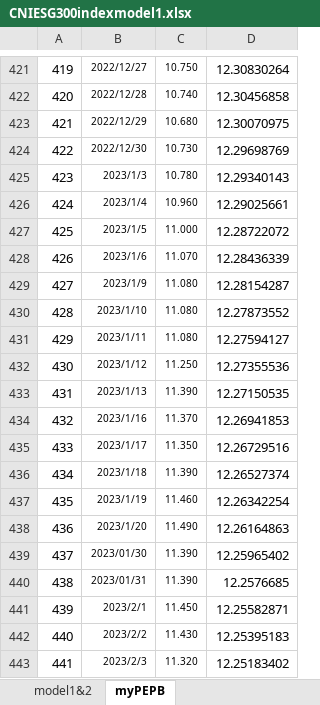
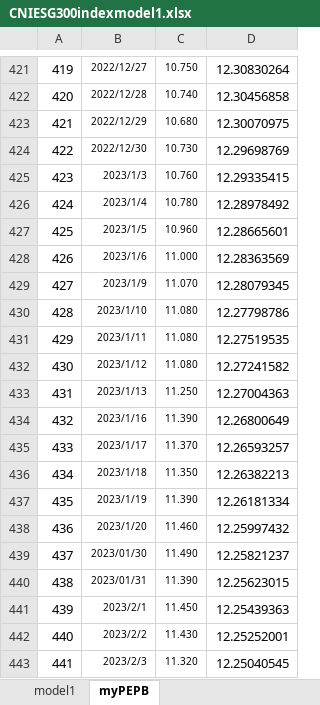
Before and after one commit to laienwei/valuationquan, an Excel workbook: lai/valuationquan/CNIESG300index/CNIESG300indexmodel1.xlsx, sheet myPEPB, drawn as a sheet; only a part is shown, gaps mark what is left out; values as stored, in another font and other column widths than the file's, no borders; the diff covers the shown part only; the diff names each change by its address in the sheet, - before the commit and + after, or states it on an @@ line.

```diff
--- a/lai/valuationquan/CNIESG300index/CNIESG300indexmodel1.xlsx (sheet myPEPB)
+++ b/lai/valuationquan/CNIESG300index/CNIESG300indexmodel1.xlsx (sheet myPEPB)
-sheet tab: model1&2
+sheet tab: model1
-C425: 10.780
+C425: 10.760
-D425: 12.29340143
+D425: 12.29335415
-C426: 10.960
+C426: 10.780
-D426: 12.29025661
+D426: 12.28978492
-C427: 11.000
+C427: 10.960
-D427: 12.28722072
+D427: 12.28665601
-C428: 11.070
+C428: 11.000
-D428: 12.28436339
+D428: 12.28363569
-C429: 11.080
+C429: 11.070
-D429: 12.28154287
+D429: 12.28079345
-D430: 12.27873552
+D430: 12.27798786
-D431: 12.27594127
+D431: 12.27519535
-C432: 11.250
+C432: 11.080
-D432: 12.27355536
+D432: 12.27241582
-C433: 11.390
+C433: 11.250
-D433: 12.27150535
+D433: 12.27004363
-C434: 11.370
+C434: 11.390
-D434: 12.26941853
+D434: 12.26800649
-C435: 11.350
+C435: 11.370
-D435: 12.26729516
+D435: 12.26593257
-C436: 11.390
+C436: 11.350
-D436: 12.26527374
+D436: 12.26382213
-C437: 11.460
+C437: 11.390
-D437: 12.26342254
+D437: 12.26181334
-C438: 11.490
+C438: 11.460
-D438: 12.26164863
+D438: 12.25997432
-C439: 11.390
+C439: 11.490
-D439: 12.25965402
+D439: 12.25821237
-D440: 12.2576685
+D440: 12.25623015
-D441: 12.25582871
+D441: 12.25439363
-D442: 12.25395183
+D442: 12.25252001
-D443: 12.25183402
+D443: 12.25040545
```
Also changed, not shown: 18 added rows and 40 edited cells elsewhere in this sheet, formulas that keep their value, charts or pictures, lai/valuationquan/szseinnovation100ETF/szseinnovation100ETFmodel1.xlsx, lai/valuationquan/szseinnovation100ETF/szseinnovation100ETFmodel4(CCI).xlsx, 4 other files.
